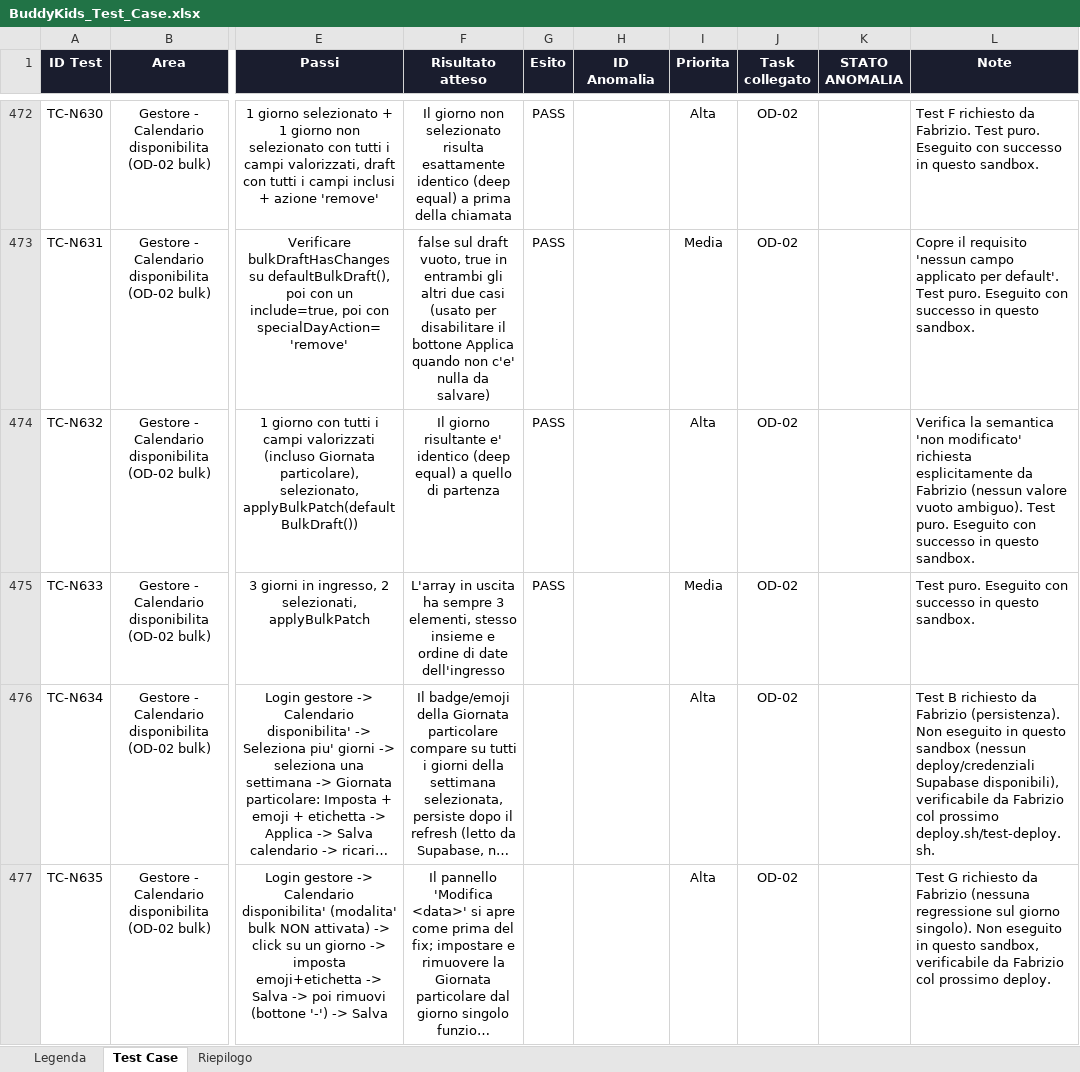
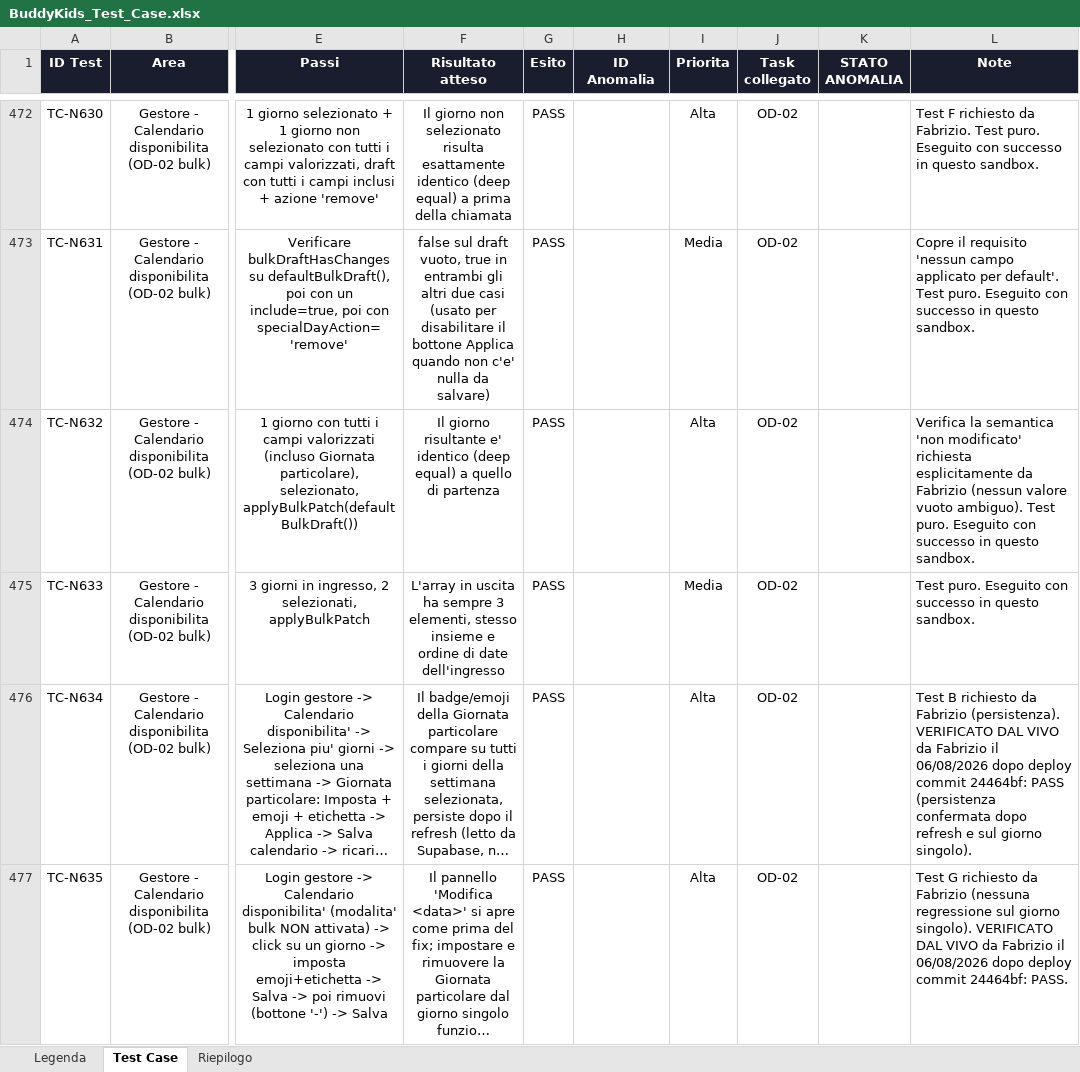
Before and after one commit to faberx83/buddykids-app, an Excel workbook: BuddyKids_Test_Case.xlsx, sheet Test Case, drawn as a sheet; only a part is shown, gaps mark what is left out; long unchanged cells end in …; values as stored, in another font and other column widths than the file's, no borders; charts and pictures and conditional formats not drawn; the diff covers the shown part only; the diff names each change by its address in the sheet, - before the commit and + after, or states it on an @@ line.

Commit message:
test(xlsx): TC-N637/N638 nuovi bug fixati + PASS live OD-02 (TC-N634..636) + nota fix TC-N609
- TC-N634/635/636: Esito aggiornato a PASS, verificati dal vivo da
  Fabrizio il 06/08 dopo deploy 24464bf
- TC-N609: nota sul secondo bug del test (locator) e relativo fix
- TC-N637 (nuovo): verifica identità Admin invisibile - RISOLTA
- TC-N638 (nuovo): menu Scatta foto coperto da Torna a V1 - RISOLTA

```diff
--- a/BuddyKids_Test_Case.xlsx (sheet Test Case)
+++ b/BuddyKids_Test_Case.xlsx (sheet Test Case)
-G476:G477 (Esito): (empty)
+G476:G477 (Esito): PASS
-L476 (Note): …Fabrizio (persistenza). Non eseguito in questo sandbox (nessun deploy/credenziali Supabase disponibili), verificabile da Fabrizio col prossimo deploy.sh/test-deploy.sh.
+L476 (Note): …Fabrizio (persistenza). VERIFICATO DAL VIVO da Fabrizio il 06/08/2026 dopo deploy commit 24464bf: PASS (persistenza confermata dopo refresh e sul giorno singolo).
-L477 (Note): …giorno singolo). Non eseguito in questo sandbox, verificabile da Fabrizio col prossimo deploy.
+L477 (Note): …giorno singolo). VERIFICATO DAL VIVO da Fabrizio il 06/08/2026 dopo deploy commit 24464bf: PASS.
```
Also changed, not shown: 2 added rows and 3 edited cells elsewhere in this sheet, sheet Riepilogo.
